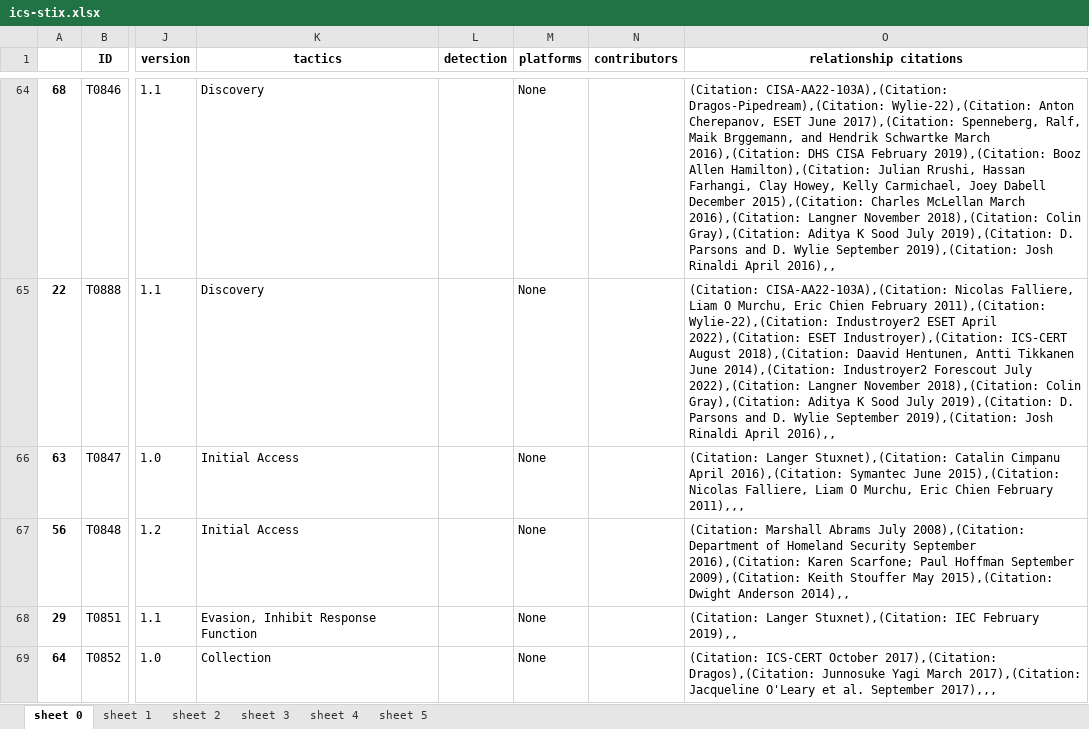
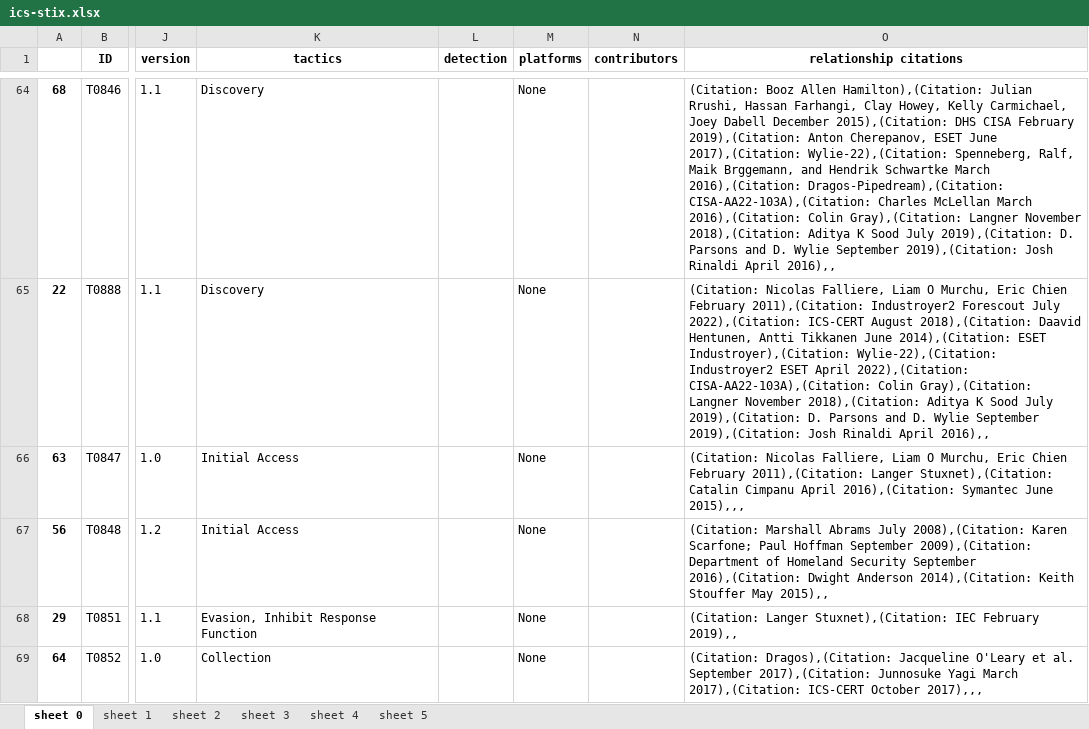
Before and after one commit to Derek9132/OSINT-analysis-data-engineering, an Excel workbook: raw/ics-stix.xlsx, sheet sheet 0, drawn as a sheet; only a part is shown, gaps mark what is left out; values as stored, in another font and other column widths than the file's, no borders; the diff covers the shown part only; the diff names each change by its address in the sheet, - before the commit and + after, or states it on an @@ line.

```diff
--- a/raw/ics-stix.xlsx (sheet sheet 0)
+++ b/raw/ics-stix.xlsx (sheet sheet 0)
-O64 (relationship citations): (Citation: CISA-AA22-103A),(Citation: Dragos-Pipedream),(Citation: Wylie-22),(Citation: Anton Cherepanov, ESET June 2017),(Citation: Spenneberg, Ralf, Maik Brggemann, and Hendrik Schwartke March 2016),(Citation: DHS CISA February 2019),(Citation: Booz Allen Hamilton),(Citation: Julian Rrushi, Hassan Farhangi, Clay Howey, Kelly Carmichael, Joey Dabell December 2015),(Citation: Charles McLellan March 2016),(Citation: Langner November 2018),(Citation: Colin Gray),(Citation: Aditya K…
+O64 (relationship citations): (Citation: Booz Allen Hamilton),(Citation: Julian Rrushi, Hassan Farhangi, Clay Howey, Kelly Carmichael, Joey Dabell December 2015),(Citation: DHS CISA February 2019),(Citation: Anton Cherepanov, ESET June 2017),(Citation: Wylie-22),(Citation: Spenneberg, Ralf, Maik Brggemann, and Hendrik Schwartke March 2016),(Citation: Dragos-Pipedream),(Citation: CISA-AA22-103A),(Citation: Charles McLellan March 2016),(Citation: Colin Gray),(Citation: Langner November 2018),(Citation: Aditya K…
-O65 (relationship citations): (Citation: CISA-AA22-103A),(Citation: Nicolas Falliere, Liam O Murchu, Eric Chien February 2011),(Citation: Wylie-22),(Citation: Industroyer2 ESET April 2022),(Citation: ESET Industroyer),(Citation: ICS-CERT August 2018),(Citation: Daavid Hentunen, Antti Tikkanen June 2014),(Citation: Industroyer2 Forescout July 2022),(Citation: Langner November 2018),(Citation: Colin Gray),(Citation: Aditya K…
+O65 (relationship citations): (Citation: Nicolas Falliere, Liam O Murchu, Eric Chien February 2011),(Citation: Industroyer2 Forescout July 2022),(Citation: ICS-CERT August 2018),(Citation: Daavid Hentunen, Antti Tikkanen June 2014),(Citation: ESET Industroyer),(Citation: Wylie-22),(Citation: Industroyer2 ESET April 2022),(Citation: CISA-AA22-103A),(Citation: Colin Gray),(Citation: Langner November 2018),(Citation: Aditya K…
-O66 (relationship citations): (Citation: Langer Stuxnet),(Citation: Catalin Cimpanu April 2016),(Citation: Symantec June 2015),(Citation: Nicolas Falliere, Liam O Murchu, Eric Chien February 2011),,,
+O66 (relationship citations): (Citation: Nicolas Falliere, Liam O Murchu, Eric Chien February 2011),(Citation: Langer Stuxnet),(Citation: Catalin Cimpanu April 2016),(Citation: Symantec June 2015),,,
-O67 (relationship citations): …July 2008),(Citation: Department of Homeland Security September 2016),(Citation: Karen Scarfone; Paul Hoffman September 2009),(Citation: Keith Stouffer May 2015),(Citation: Dwight Anderson 2014),,
+O67 (relationship citations): …July 2008),(Citation: Karen Scarfone; Paul Hoffman September 2009),(Citation: Department of Homeland Security September 2016),(Citation: Dwight Anderson 2014),(Citation: Keith Stouffer May 2015),,
-O69 (relationship citations): (Citation: ICS-CERT October 2017),(Citation: Dragos),(Citation: Junnosuke Yagi March 2017),(Citation: Jacqueline O'Leary et al. September 2017),,,
+O69 (relationship citations): (Citation: Dragos),(Citation: Jacqueline O'Leary et al. September 2017),(Citation: Junnosuke Yagi March 2017),(Citation: ICS-CERT October 2017),,,
```
Also changed, not shown: 58 edited cells elsewhere in this sheet, raw/mobile-stix.xlsx, 7 other files.
